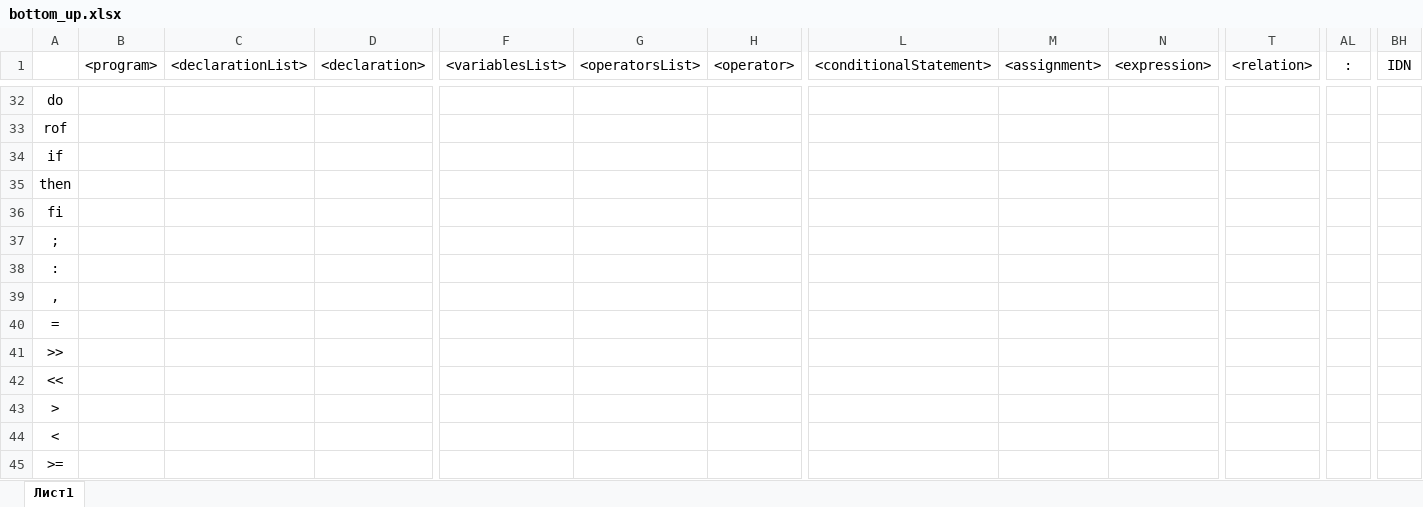
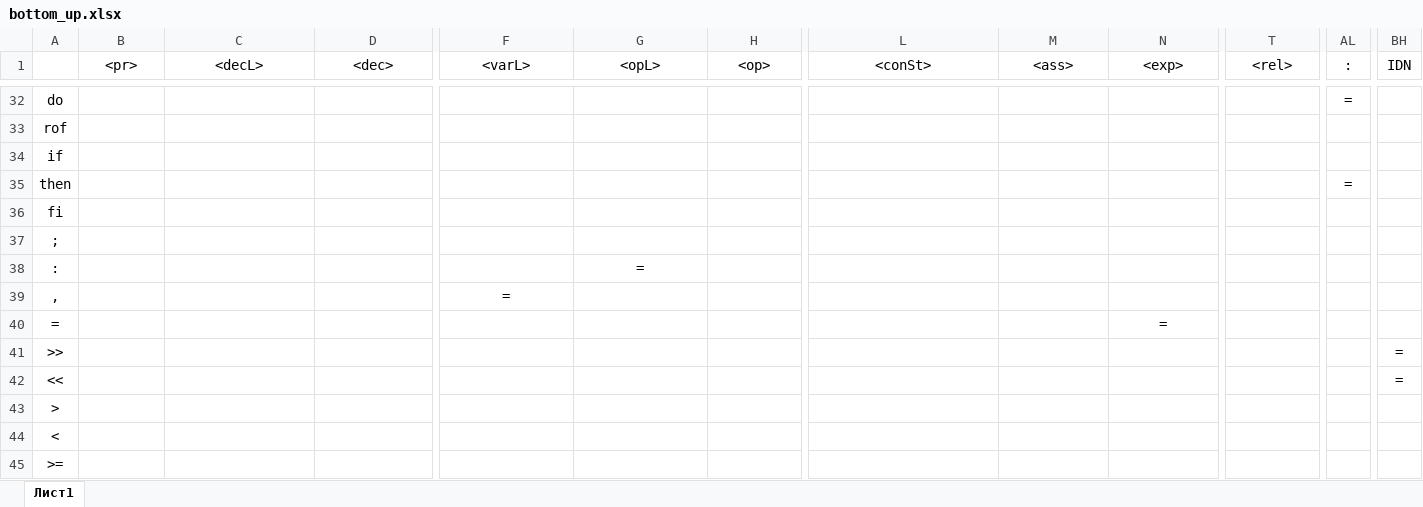
Before and after one commit to DimaPoliuha/translator, an Excel workbook: papers/bottom_up.xlsx, sheet Лист1, drawn as a sheet; only a part is shown, gaps mark what is left out; values as stored, in another font and other column widths than the file's, no borders; the diff covers the shown part only; the diff names each change by its address in the sheet, - before the commit and + after, or states it on an @@ line.

```diff
--- a/papers/bottom_up.xlsx (sheet Лист1)
+++ b/papers/bottom_up.xlsx (sheet Лист1)
-B1: <program>
+B1: <pr>
-C1: <declarationList>
+C1: <decL>
-D1: <declaration>
+D1: <dec>
-F1: <variablesList>
+F1: <varL>
-G1: <operatorsList>
+G1: <opL>
-H1: <operator>
+H1: <op>
-L1: <conditionalStatement>
+L1: <conSt>
-M1: <assignment>
+M1: <ass>
-N1: <expression>
+N1: <exp>
-T1: <relation>
+T1: <rel>
-AL32 (:): (empty)
+AL32 (:): =
-AL35 (:): (empty)
+AL35 (:): =
-G38 (<opL>): (empty)
+G38 (<opL>): =
-F39 (<varL>): (empty)
+F39 (<varL>): =
-N40 (<exp>): (empty)
+N40 (<exp>): =
-BH41:BH42 (IDN): (empty)
+BH41:BH42 (IDN): =
```
Also changed, not shown: 43 edited cells elsewhere in this sheet.
